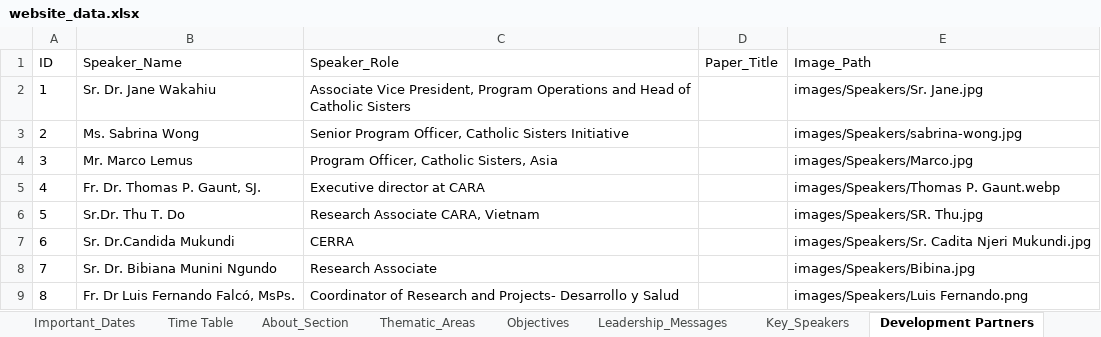
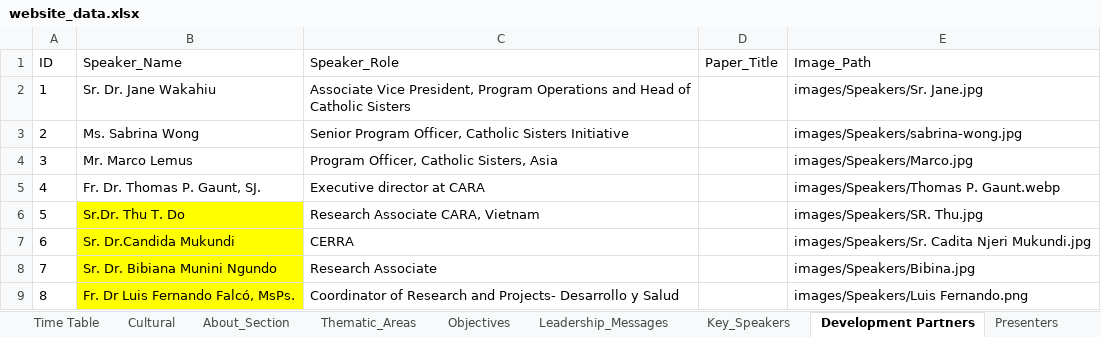
Before and after one commit to Jomitm/crwisymposium, an Excel workbook: website_data.xlsx, sheet Development Partners, drawn as a sheet; values as stored, in another font and other column widths than the file's, no borders; the diff names each change by its address in the sheet, - before the commit and + after, or states it on an @@ line.

```diff
--- a/website_data.xlsx (sheet Development Partners)
+++ b/website_data.xlsx (sheet Development Partners)
+sheet tab: Cultural
-B6:B9 fill: none
+B6:B9 fill: #FFFF00
```
Also changed, not shown: sheet Presenters, 3 other files.
